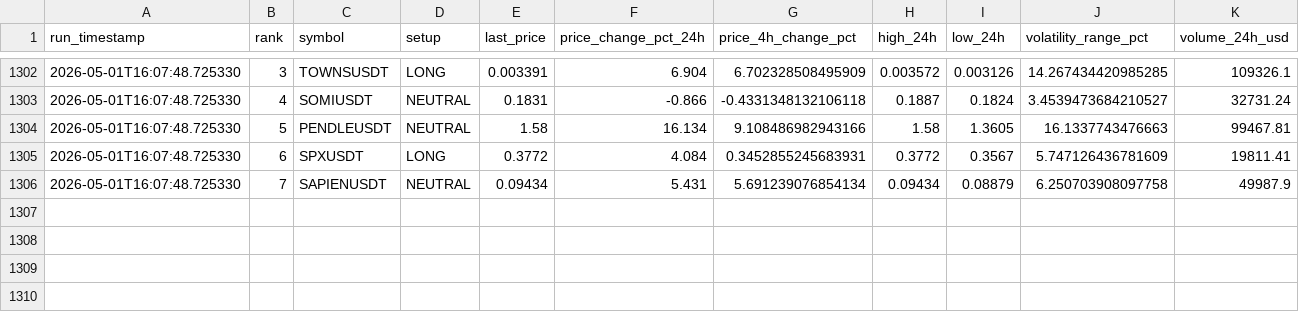
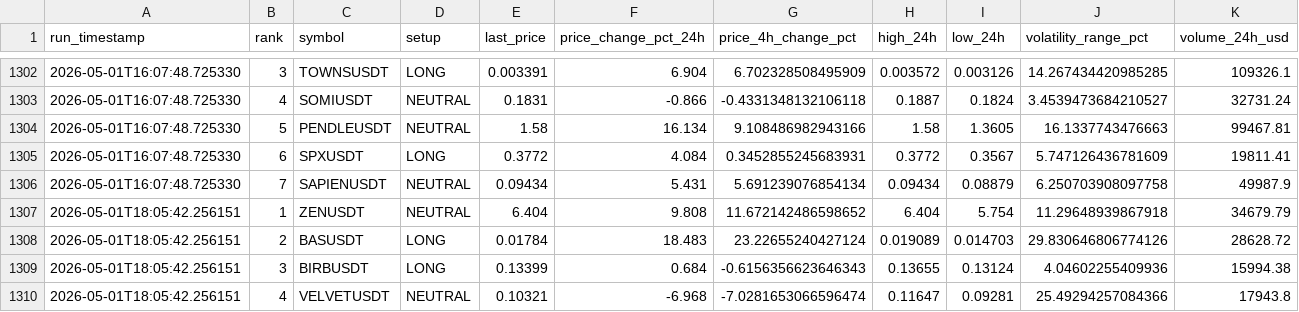
Before and after one commit to polsz1/asterdex-scanner, a CSV file: aster_history.csv, drawn as a sheet; only a part is shown, gaps mark what is left out; rows hold the shown columns only; the diff names each change by its address in the sheet, - before the commit and + after, or states it on an @@ line.

```diff
--- a/aster_history.csv
+++ b/aster_history.csv
+row 1307: 2026-05-01T18:05:42.256151 | 1 | ZENUSDT | NEUTRAL | 6.404 | 9.808 | 11.672142486598652 | 6.404 | 5.754 | 11.29648939867918 | 34679.79
+row 1308: 2026-05-01T18:05:42.256151 | 2 | BASUSDT | LONG | 0.01784 | 18.483 | 23.22655240427124 | 0.019089 | 0.014703 | 29.830646806774126 | 28628.72
+row 1309: 2026-05-01T18:05:42.256151 | 3 | BIRBUSDT | LONG | 0.13399 | 0.684 | -0.6156356623646343 | 0.13655 | 0.13124 | 4.04602255409936 | 15994.38
+row 1310: 2026-05-01T18:05:42.256151 | 4 | VELVETUSDT | NEUTRAL | 0.10321 | -6.968 | -7.0281653066596474 | 0.11647 | 0.09281 | 25.49294257084366 | 17943.8
```
Also changed, not shown: 3 other files.
